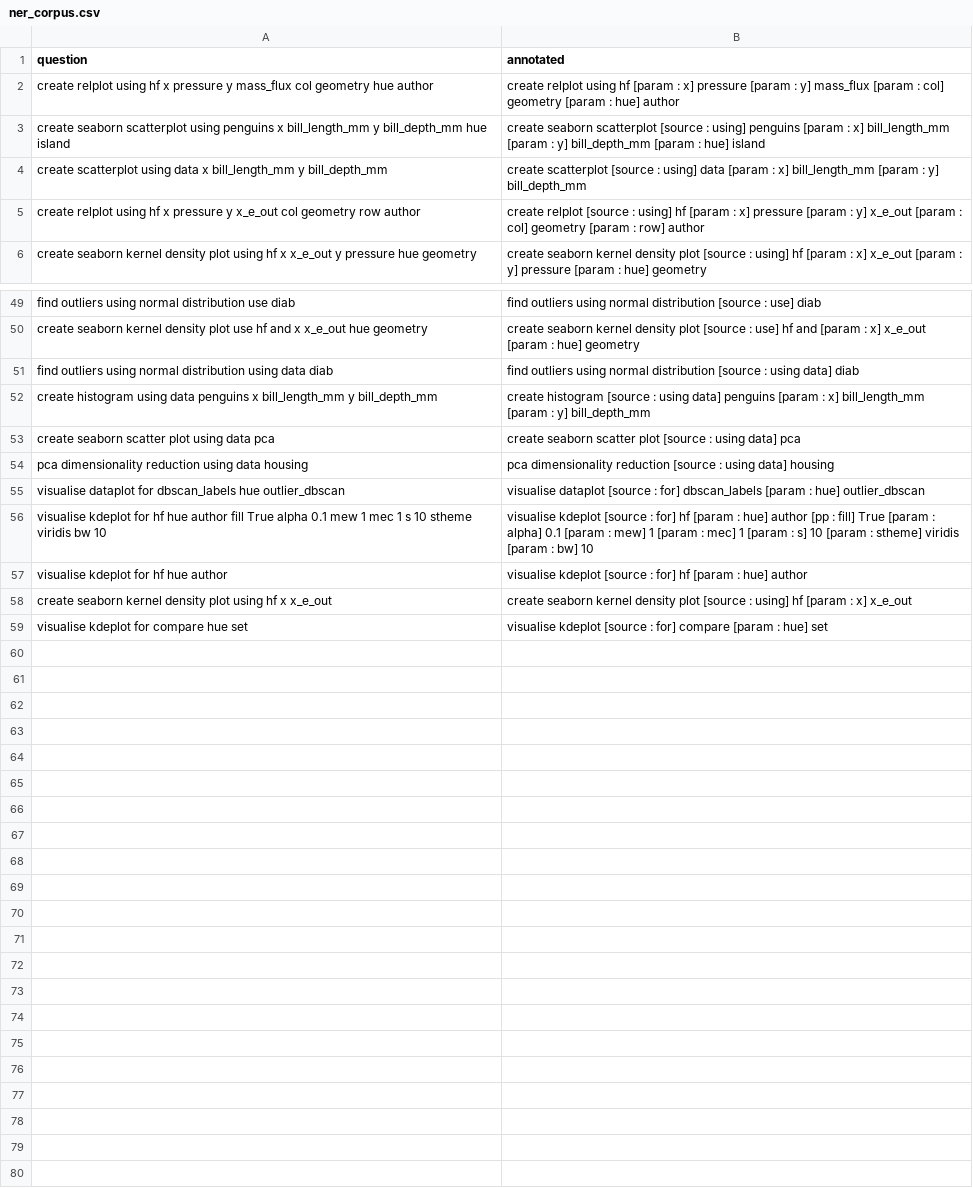
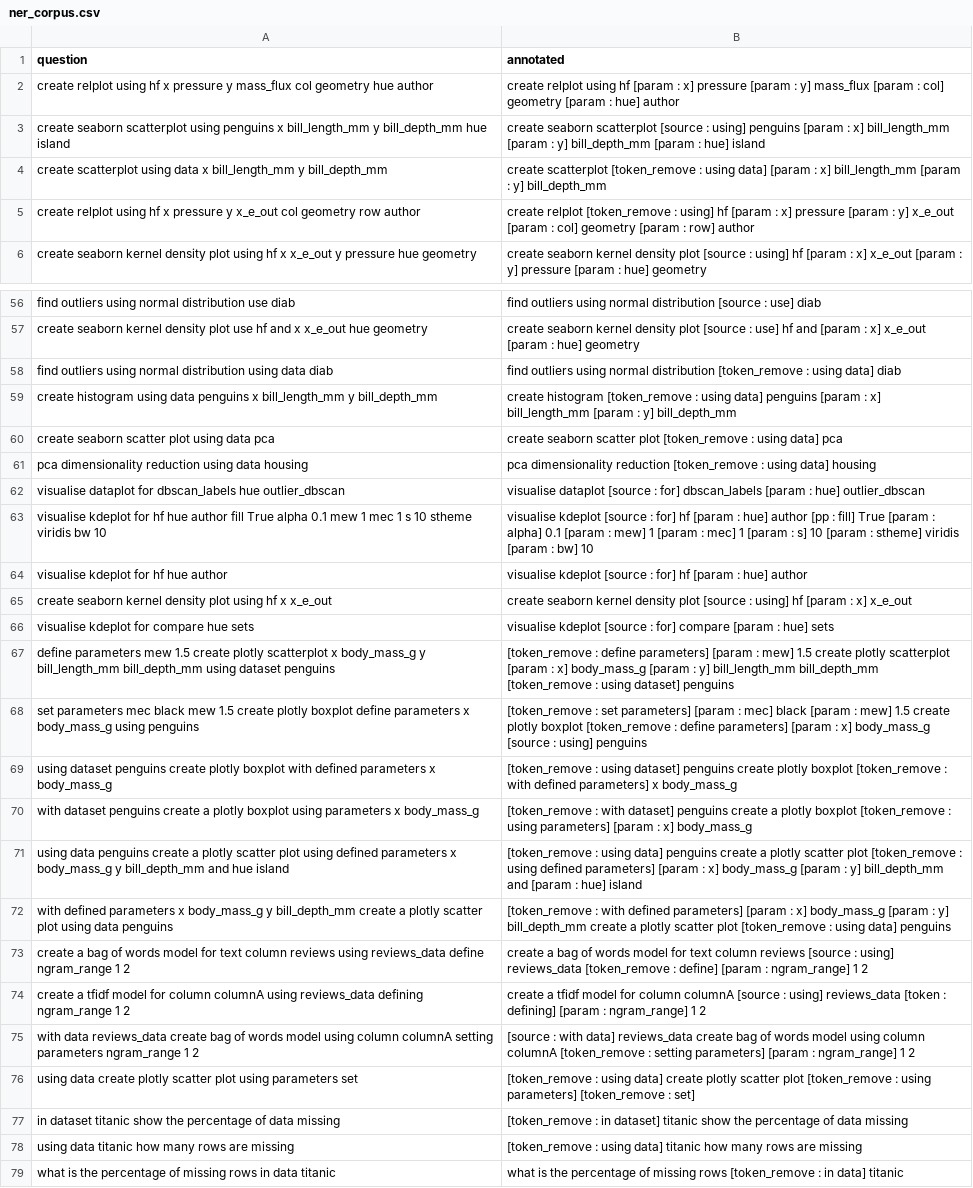
Before and after one commit to mllibs/mllibs, a CSV file: src/mllibs/corpus/ner_corpus.csv, drawn as a sheet; only a part is shown, gaps mark what is left out; the diff covers the shown part only.

```diff
--- a/src/mllibs/corpus/ner_corpus.csv
+++ b/src/mllibs/corpus/ner_corpus.csv
@@ -3,4 +3,4 @@ create relplot using hf x pressure y mass_flux col geometry hue author,create re
 create seaborn scatterplot using penguins x bill_length_mm y bill_depth_mm hue island,create seaborn scatterplot [source : using] penguins [param : x] bill_length_mm [param : y] bill_depth_mm [param : hue] island
-create scatterplot using data x bill_length_mm y bill_depth_mm,create scatterplot [source : using] data [param : x] bill_length_mm [param : y] bill_depth_mm
-create relplot using hf x pressure y x_e_out col geometry row author,create relplot [source : using] hf [param : x] pressure [param : y] x_e_out [param : col] geometry [param : row] author
+create scatterplot using data x bill_length_mm y bill_depth_mm,create scatterplot [token_remove : using data] [param : x] bill_length_mm [param : y] bill_depth_mm
+create relplot using hf x pressure y x_e_out col geometry row author,create relplot [token_remove : using] hf [param : x] pressure [param : y] x_e_out [param : col] geometry [param : row] author
 create seaborn kernel density plot using hf x x_e_out y pressure hue geometry,create seaborn kernel density plot [source : using] hf [param : x] x_e_out [param : y] pressure [param : hue] geometry
@@ -50,6 +57,6 @@ find outliers using normal distribution use diab,find outliers using normal dist
 create seaborn kernel density plot use hf and x x_e_out hue geometry,create seaborn kernel density plot [source : use] hf and [param : x] x_e_out [param : hue] geometry
-find outliers using normal distribution using data diab,find outliers using normal distribution [source : using data] diab
-create histogram using data penguins x bill_length_mm y bill_depth_mm,create histogram [source : using data] penguins [param : x] bill_length_mm [param : y] bill_depth_mm
-create seaborn scatter plot using data pca,create seaborn scatter plot [source : using data] pca
-pca dimensionality reduction using data housing,pca dimensionality reduction [source : using data] housing
+find outliers using normal distribution using data diab,find outliers using normal distribution [token_remove : using data] diab
+create histogram using data penguins x bill_length_mm y bill_depth_mm,create histogram [token_remove : using data] penguins [param : x] bill_length_mm [param : y] bill_depth_mm
+create seaborn scatter plot using data pca,create seaborn scatter plot [token_remove : using data] pca
+pca dimensionality reduction using data housing,pca dimensionality reduction [token_remove : using data] housing
 visualise dataplot for dbscan_labels hue outlier_dbscan,visualise dataplot [source : for] dbscan_labels [param : hue] outlier_dbscan
@@ -58,2 +65,15 @@ visualise kdeplot for hf hue author,visualise kdeplot [source : for] hf [param :
 create seaborn kernel density plot using hf x x_e_out,create seaborn kernel density plot [source : using] hf [param : x] x_e_out
-visualise kdeplot for compare hue set,visualise kdeplot [source : for] compare [param : hue] set
+visualise kdeplot for compare hue sets,visualise kdeplot [source : for] compare [param : hue] sets
+define parameters mew 1.5 create plotly scatterplot x body_mass_g y bill_length_mm bill_depth_mm using dataset penguins, [token_remove : define parameters] [param : mew] 1.5 create plotly scatterplot [param : x] body_mass_g [param : y] bill_length_mm bill_depth_mm [token_remove : using dataset] penguins
+set parameters mec black mew 1.5 create plotly boxplot define parameters x body_mass_g using penguins, [token_remove : set parameters] [param : mec] black [param : mew] 1.5 create plotly boxplot [token_remove : define parameters] [param : x] body_mass_g [source : using] penguins
+using dataset penguins create plotly boxplot with defined parameters x body_mass_g, [token_remove : using dataset] penguins create plotly boxplot [token_remove : with defined parameters] x body_mass_g
+with dataset penguins create a plotly boxplot using parameters x body_mass_g, [token_remove : with dataset] penguins create a plotly boxplot [token_remove : using parameters] [param : x] body_mass_g
+using data penguins create a plotly scatter plot using defined parameters x body_mass_g y bill_depth_mm and hue island, [token_remove : using data] penguins create a plotly scatter plot [token_remove : using defined parameters] [param : x] body_mass_g [param : y] bill_depth_mm and [param : hue] island
+with defined parameters x body_mass_g y bill_depth_mm create a plotly scatter plot using data penguins, [token_remove : with defined parameters] [param : x] body_mass_g [param : y] bill_depth_mm create a plotly scatter plot [token_remove : using data] penguins
+create a bag of words model for text column reviews using reviews_data define ngram_range 1 2, create a bag of words model for text column reviews [source : using] reviews_data [token_remove : define] [param : ngram_range] 1 2
+create a tfidf model for column columnA using reviews_data defining ngram_range 1 2, create a tfidf model for column columnA [source : using] reviews_data [token : defining] [param : ngram_range] 1 2
+with data reviews_data create bag of words model using column columnA setting parameters ngram_range 1 2, [source : with data] reviews_data create bag of words model using column columnA [token_remove : setting parameters] [param : ngram_range] 1 2
+using data create plotly scatter plot using parameters set,[token_remove : using data] create plotly scatter plot [token_remove : using parameters] [token_remove : set]
+in dataset titanic show the percentage of data missing,[token_remove : in dataset] titanic show the percentage of data missing
+using data titanic how many rows are missing,[token_remove : using data] titanic how many rows are missing
+what is the percentage of missing rows in data titanic, what is the percentage of missing rows [token_remove : in data] titanic
```
Also changed, not shown: 12 added rows, 5 removed rows and 10 edited cells elsewhere in this file, build/lib/mllibs/corpus/ner_corpus.csv, utils/catboost_info/learn_error.tsv, 39 other files.
